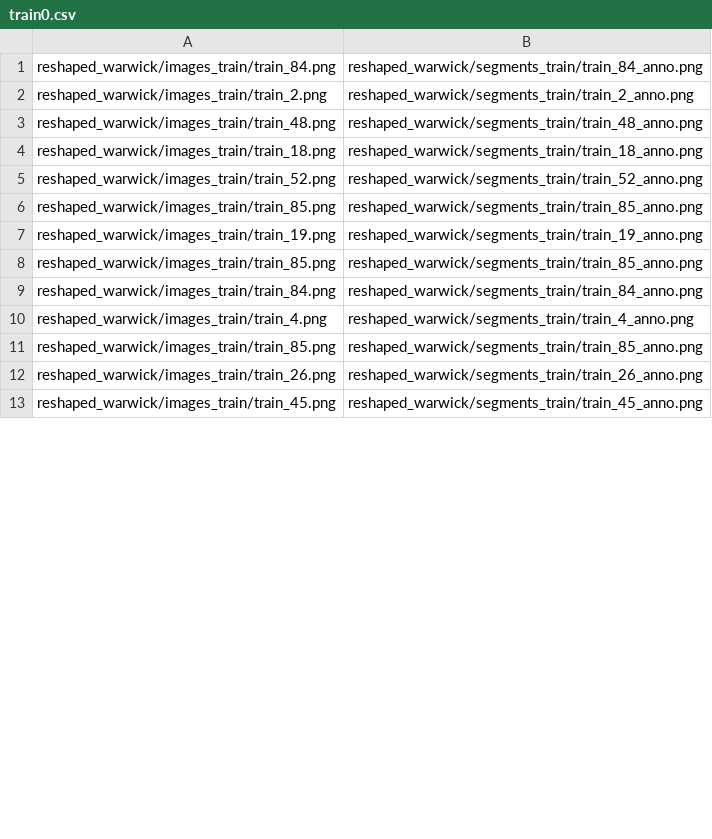
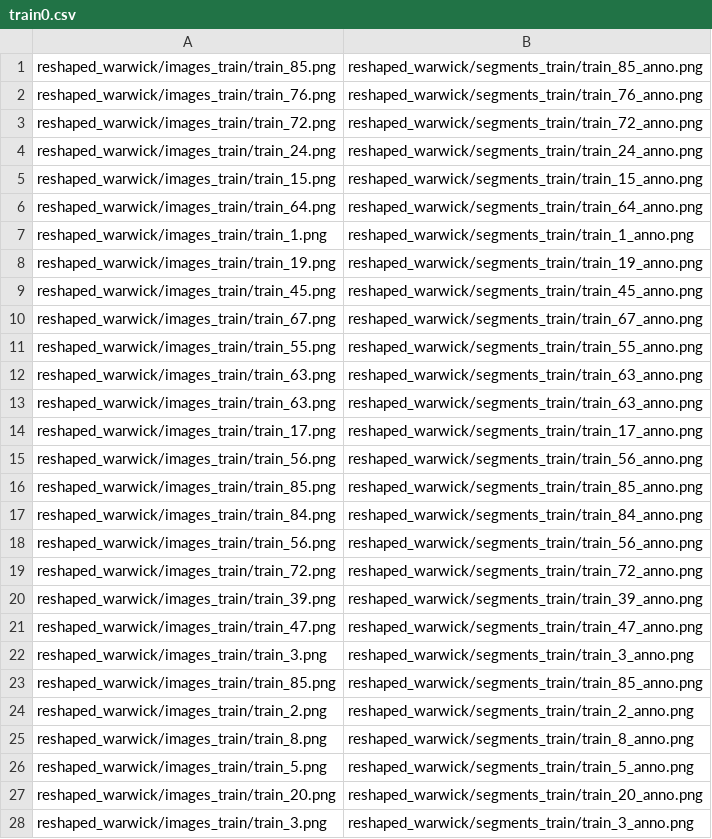
Before and after one commit to Sheshansh/SuggestiveAnnotation, a CSV file: train0.csv, drawn as a sheet; only a part is shown; the shorter side is filled out with more unchanged rows; the diff covers the shown part only.

```diff
--- a/train0.csv
+++ b/train0.csv
@@ -1,12 +1,28 @@
-reshaped_warwick/images_train/train_84.png,reshaped_warwick/segments_train/train_84_anno.png
-reshaped_warwick/images_train/train_2.png,reshaped_warwick/segments_train/train_2_anno.png
-reshaped_warwick/images_train/train_48.png,reshaped_warwick/segments_train/train_48_anno.png
-reshaped_warwick/images_train/train_18.png,reshaped_warwick/segments_train/train_18_anno.png
-reshaped_warwick/images_train/train_52.png,reshaped_warwick/segments_train/train_52_anno.png
 reshaped_warwick/images_train/train_85.png,reshaped_warwick/segments_train/train_85_anno.png
+reshaped_warwick/images_train/train_76.png,reshaped_warwick/segments_train/train_76_anno.png
+reshaped_warwick/images_train/train_72.png,reshaped_warwick/segments_train/train_72_anno.png
+reshaped_warwick/images_train/train_24.png,reshaped_warwick/segments_train/train_24_anno.png
+reshaped_warwick/images_train/train_15.png,reshaped_warwick/segments_train/train_15_anno.png
+reshaped_warwick/images_train/train_64.png,reshaped_warwick/segments_train/train_64_anno.png
+reshaped_warwick/images_train/train_1.png,reshaped_warwick/segments_train/train_1_anno.png
 reshaped_warwick/images_train/train_19.png,reshaped_warwick/segments_train/train_19_anno.png
+reshaped_warwick/images_train/train_45.png,reshaped_warwick/segments_train/train_45_anno.png
+reshaped_warwick/images_train/train_67.png,reshaped_warwick/segments_train/train_67_anno.png
+reshaped_warwick/images_train/train_55.png,reshaped_warwick/segments_train/train_55_anno.png
+reshaped_warwick/images_train/train_63.png,reshaped_warwick/segments_train/train_63_anno.png
+reshaped_warwick/images_train/train_63.png,reshaped_warwick/segments_train/train_63_anno.png
+reshaped_warwick/images_train/train_17.png,reshaped_warwick/segments_train/train_17_anno.png
+reshaped_warwick/images_train/train_56.png,reshaped_warwick/segments_train/train_56_anno.png
 reshaped_warwick/images_train/train_85.png,reshaped_warwick/segments_train/train_85_anno.png
 reshaped_warwick/images_train/train_84.png,reshaped_warwick/segments_train/train_84_anno.png
-reshaped_warwick/images_train/train_4.png,reshaped_warwick/segments_train/train_4_anno.png
+reshaped_warwick/images_train/train_56.png,reshaped_warwick/segments_train/train_56_anno.png
+reshaped_warwick/images_train/train_72.png,reshaped_warwick/segments_train/train_72_anno.png
+reshaped_warwick/images_train/train_39.png,reshaped_warwick/segments_train/train_39_anno.png
+reshaped_warwick/images_train/train_47.png,reshaped_warwick/segments_train/train_47_anno.png
+reshaped_warwick/images_train/train_3.png,reshaped_warwick/segments_train/train_3_anno.png
 reshaped_warwick/images_train/train_85.png,reshaped_warwick/segments_train/train_85_anno.png
-reshaped_warwick/images_train/train_26.png,reshaped_warwick/segments_train/train_26_anno.png
+reshaped_warwick/images_train/train_2.png,reshaped_warwick/segments_train/train_2_anno.png
+reshaped_warwick/images_train/train_8.png,reshaped_warwick/segments_train/train_8_anno.png
+reshaped_warwick/images_train/train_5.png,reshaped_warwick/segments_train/train_5_anno.png
+reshaped_warwick/images_train/train_20.png,reshaped_warwick/segments_train/train_20_anno.png
+reshaped_warwick/images_train/train_3.png,reshaped_warwick/segments_train/train_3_anno.png
```
Also changed, not shown: 7 added rows, 8 removed rows and 4 edited cells elsewhere in this file, train1.csv, train2.csv, 3 other files.
